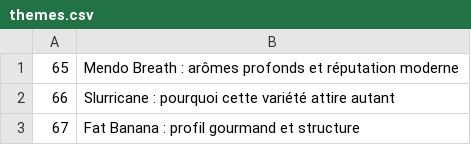
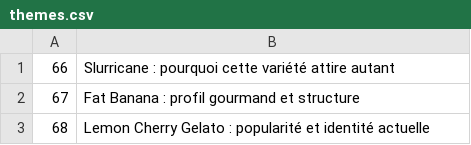
Before and after one commit to cloviskill/web, a CSV file: themes.csv, drawn as a sheet; only a part is shown; the shorter side is filled out with more unchanged rows; the diff names each change by its address in the sheet, - before the commit and + after, or states it on an @@ line.

Commit message:
Add blog179.html - theme 65

```diff
--- a/themes.csv
+++ b/themes.csv
-row 1: 65 | Mendo Breath : arômes profonds et réputation moderne
```
Also changed, not shown: 1 other file.
